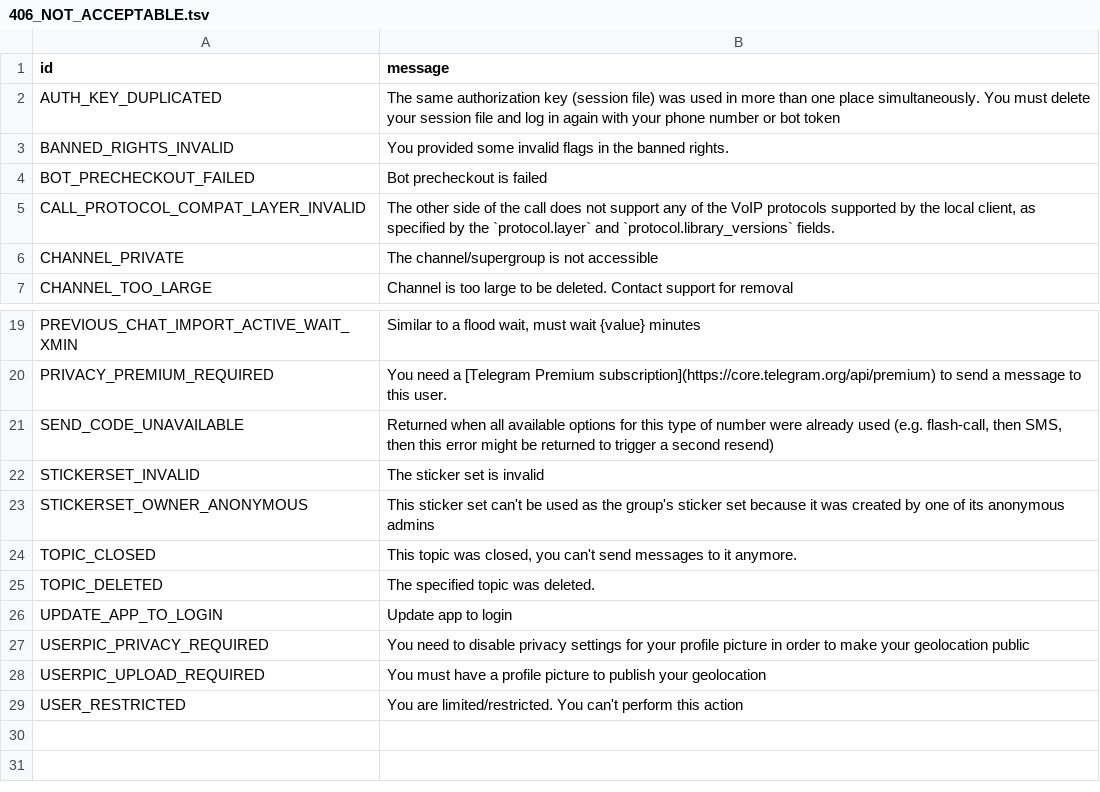
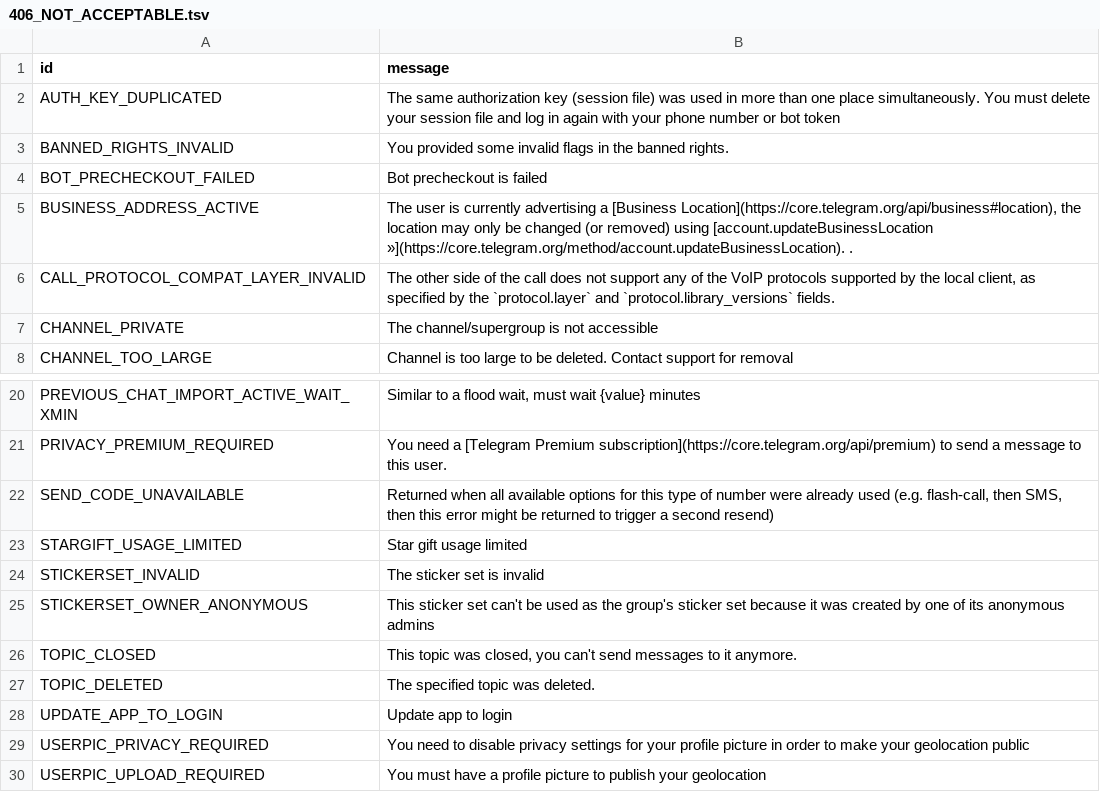
Before and after one commit to ALiwoto/WPyrogram, a TSV file: compiler/errors/source/406_NOT_ACCEPTABLE.tsv, drawn as a sheet; only a part is shown, gaps mark what is left out; the shorter side is filled out with more unchanged rows.

```diff
--- a/compiler/errors/source/406_NOT_ACCEPTABLE.tsv
+++ b/compiler/errors/source/406_NOT_ACCEPTABLE.tsv
@@ -4,2 +4,3 @@ BANNED_RIGHTS_INVALID	You provided some invalid flags in the banned rights.
 BOT_PRECHECKOUT_FAILED	Bot precheckout is failed
+BUSINESS_ADDRESS_ACTIVE	The user is currently advertising a [Business Location](https://core.telegram.org/api/business#location), the location may only be changed (or removed) using [account.updateBusinessLocation »](https://core.telegram.org/method/account.updateBusinessLocation).  .
 CALL_PROTOCOL_COMPAT_LAYER_INVALID	The other side of the call does not support any of the VoIP protocols supported by the local client, as specified by the `protocol.layer` and `protocol.library_versions` fields.
@@ -21,2 +22,3 @@ PRIVACY_PREMIUM_REQUIRED	You need a [Telegram Premium subscription](https://core
 SEND_CODE_UNAVAILABLE	Returned when all available options for this type of number were already used (e.g. flash-call, then SMS, then this error might be returned to trigger a second resend)
+STARGIFT_USAGE_LIMITED	Star gift usage limited
 STICKERSET_INVALID	The sticker set is invalid
```
Also changed, not shown: compiler/errors/source/400_BAD_REQUEST.tsv, compiler/errors/source/403_FORBIDDEN.tsv, 4 other files.
